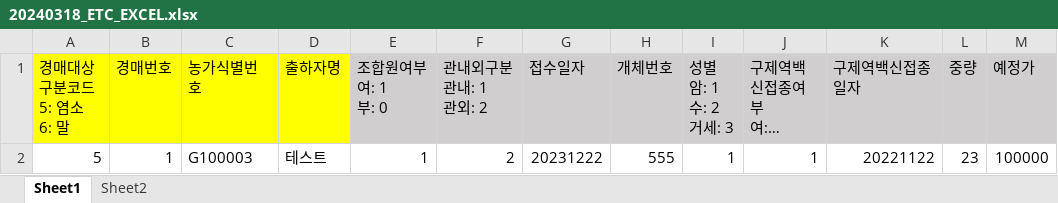
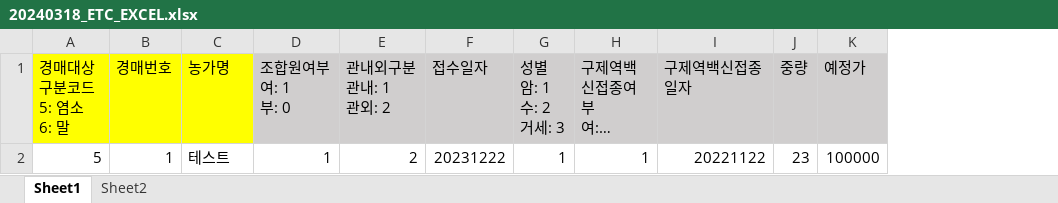
Before and after one commit to JungWon512/nhlvaca, an Excel workbook: src/main/resources/static/files/20240318_ETC_EXCEL.xlsx, sheet Sheet1, drawn as a sheet; only a part is shown; long unchanged cells end in …; values as stored, in another font and other column widths than the file's, no borders; removed rows and columns are numbered as before the commit, all else as after; the diff names each change by its address in the sheet, - before the commit and + after, or states it on an @@ line.

```diff
--- a/src/main/resources/static/files/20240318_ETC_EXCEL.xlsx (sheet Sheet1)
+++ b/src/main/resources/static/files/20240318_ETC_EXCEL.xlsx (sheet Sheet1)
-column C (농가식별번호), row 2: G100003
-column H (개체번호), row 2: 555
-C1: 출하자명
+C1: 농가명
```
Also changed, not shown: 9 other files.
